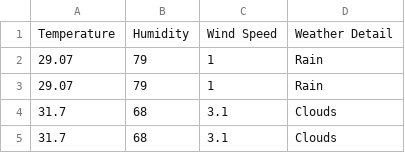
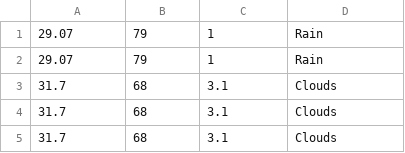
Before and after one commit to MuhammadAkbarS/Skripsi, a CSV file: DataSetWeatherDenpasar20191201.csv, drawn as a sheet; only a part is shown; the shorter side is filled out with more unchanged rows; the diff names each change by its address in the sheet, - before the commit and + after, or states it on an @@ line.

Commit message:
Update DataSetWeatherDenpasar20191201.csv

```diff
--- a/DataSetWeatherDenpasar20191201.csv
+++ b/DataSetWeatherDenpasar20191201.csv
-row 1: Temperature | Humidity | Wind Speed | Weather Detail
```
